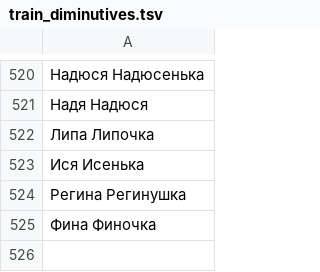
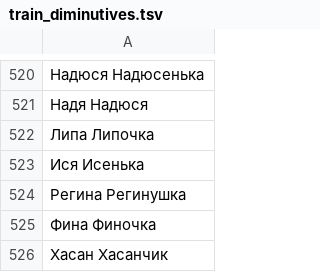
Before and after one commit to roddar92/linguistics_problems, a TSV file: src/ngrams/resources/diminutive/train_diminutives.tsv, drawn as a sheet; only a part is shown, gaps mark what is left out; the diff names each change by its address in the sheet, - before the commit and + after, or states it on an @@ line.

```diff
--- a/src/ngrams/resources/diminutive/train_diminutives.tsv
+++ b/src/ngrams/resources/diminutive/train_diminutives.tsv
+row 526: Хасан Хасанчик
```
Also changed, not shown: 1 other file.
